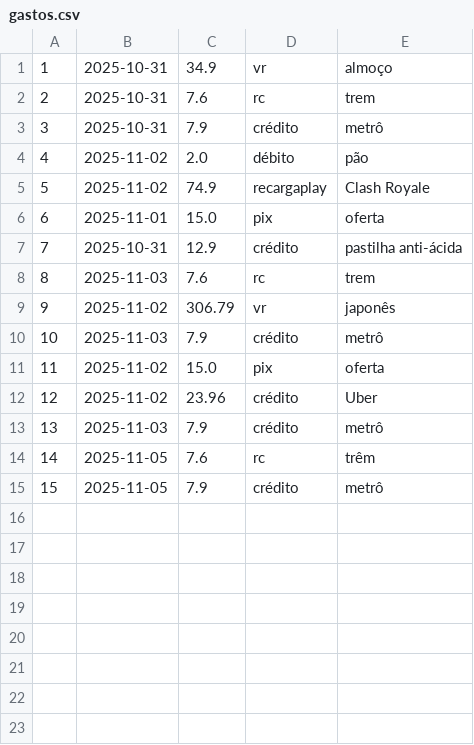
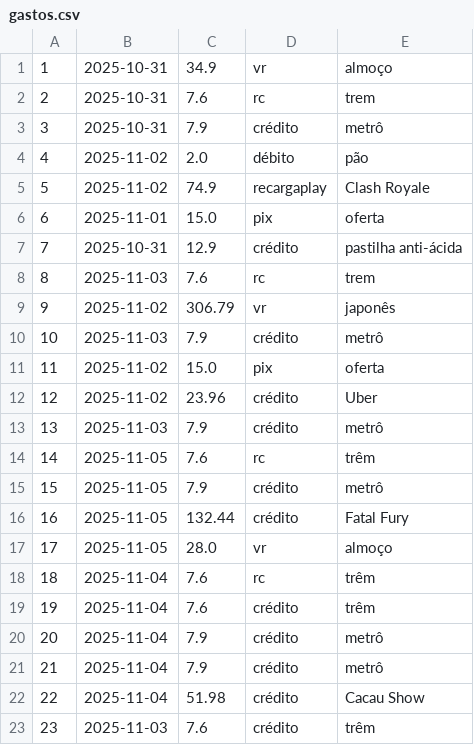
Before and after one commit to j0ruge/Elixir, a CSV file: projetos_elixir/controle_gastos/lib/gastos.csv, drawn as a sheet; the diff names each change by its address in the sheet, - before the commit and + after, or states it on an @@ line.

Commit message:
Remove redundant comment in add_entry function and update gastos.csv with new entries

```diff
--- a/projetos_elixir/controle_gastos/lib/gastos.csv
+++ b/projetos_elixir/controle_gastos/lib/gastos.csv
+row 16: 16 | 2025-11-05 | 132.44 | crédito | Fatal Fury
+row 17: 17 | 2025-11-05 | 28.0 | vr | almoço
+row 18: 18 | 2025-11-04 | 7.6 | rc | trêm
+row 19: 19 | 2025-11-04 | 7.6 | crédito | trêm
+row 20: 20 | 2025-11-04 | 7.9 | crédito | metrô
+row 21: 21 | 2025-11-04 | 7.9 | crédito | metrô
+row 22: 22 | 2025-11-04 | 51.98 | crédito | Cacau Show
+row 23: 23 | 2025-11-03 | 7.6 | crédito | trêm
```
Also changed, not shown: 1 other file.
